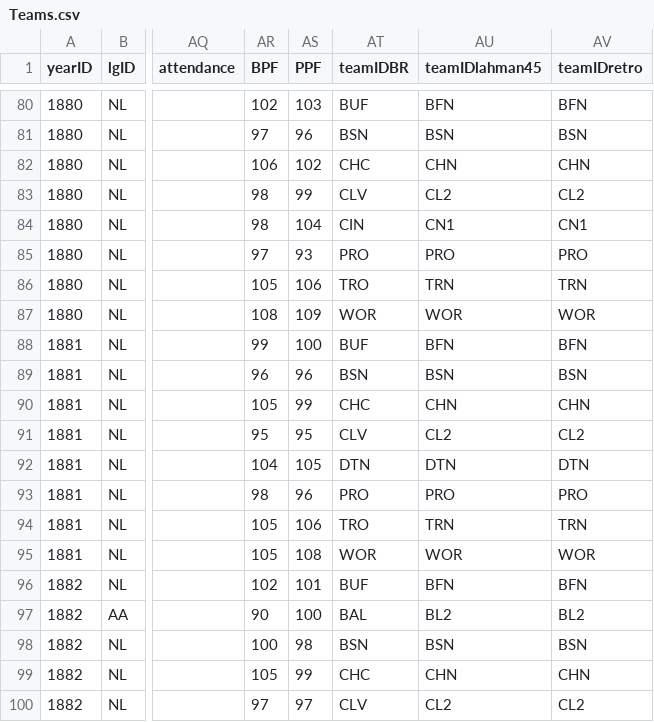
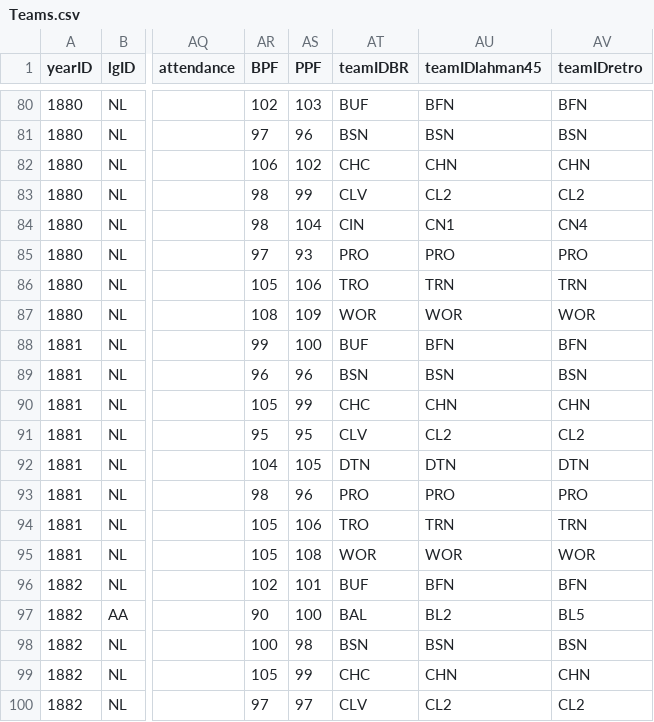
Before and after one commit to mm2544/baseballdatabank, a CSV file: core/Teams.csv, drawn as a sheet; only a part is shown, gaps mark what is left out; the diff names each change by its address in the sheet, - before the commit and + after, or states it on an @@ line.

Commit message:
Update 1880 Cincinnati and 1882 Baltimore Retrosheet team keys.

```diff
--- a/core/Teams.csv
+++ b/core/Teams.csv
-AV84 (teamIDretro): CN1
+AV84 (teamIDretro): CN4
-AV97 (teamIDretro): BL2
+AV97 (teamIDretro): BL5
```
Also changed, not shown: 1 other file.
